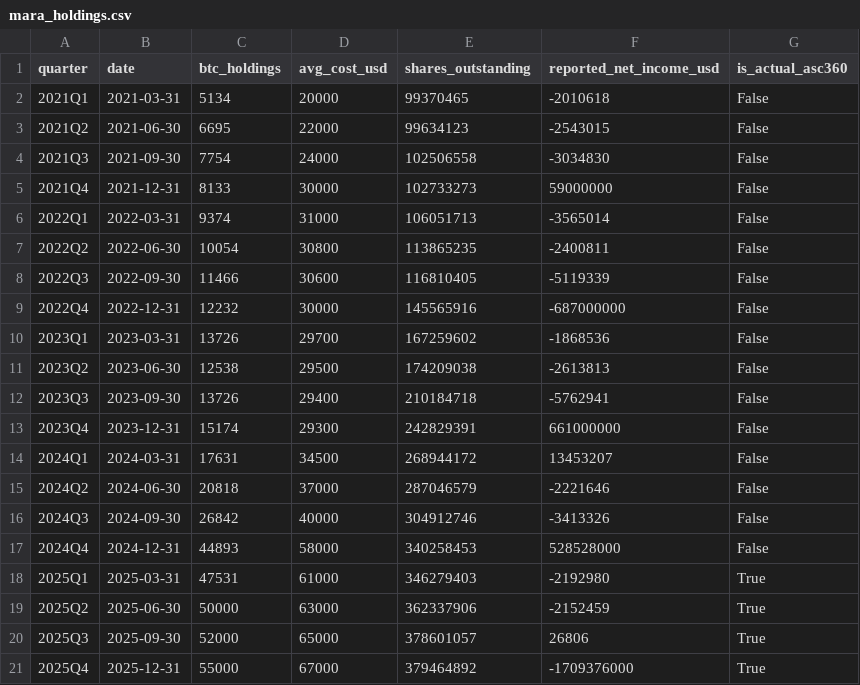
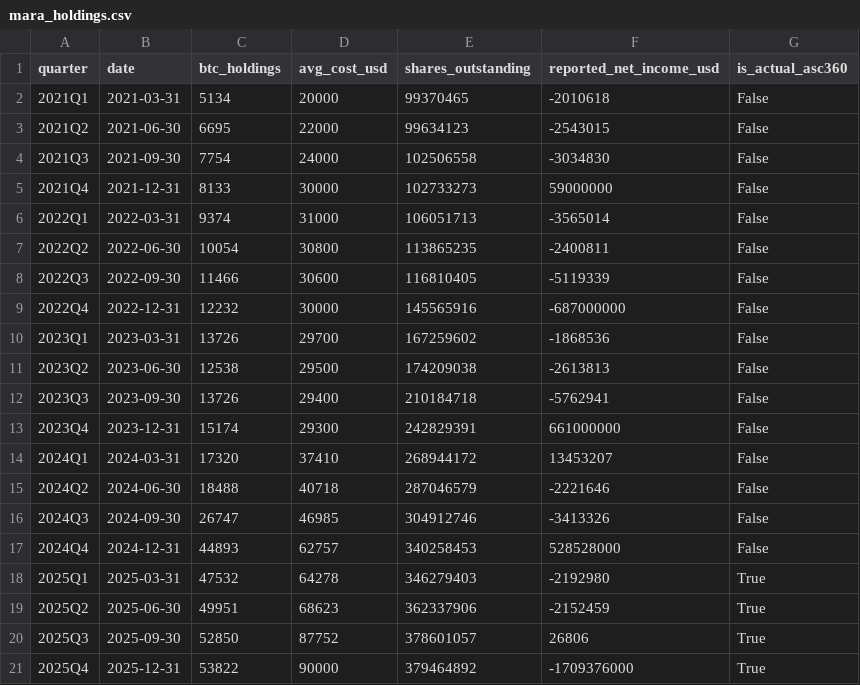
Before and after one commit to jingwanha/financial-accounting, a CSV file: data/mara_holdings.csv, drawn as a sheet.

```diff
--- a/data/mara_holdings.csv
+++ b/data/mara_holdings.csv
@@ -13,9 +13,9 @@ quarter,date,btc_holdings,avg_cost_usd,shares_outstanding,reported_net_income_us
 2023Q4,2023-12-31,15174,29300,242829391,661000000,False
-2024Q1,2024-03-31,17631,34500,268944172,13453207,False
-2024Q2,2024-06-30,20818,37000,287046579,-2221646,False
-2024Q3,2024-09-30,26842,40000,304912746,-3413326,False
-2024Q4,2024-12-31,44893,58000,340258453,528528000,False
-2025Q1,2025-03-31,47531,61000,346279403,-2192980,True
-2025Q2,2025-06-30,50000,63000,362337906,-2152459,True
-2025Q3,2025-09-30,52000,65000,378601057,26806,True
-2025Q4,2025-12-31,55000,67000,379464892,-1709376000,True
+2024Q1,2024-03-31,17320,37410,268944172,13453207,False
+2024Q2,2024-06-30,18488,40718,287046579,-2221646,False
+2024Q3,2024-09-30,26747,46985,304912746,-3413326,False
+2024Q4,2024-12-31,44893,62757,340258453,528528000,False
+2025Q1,2025-03-31,47532,64278,346279403,-2192980,True
+2025Q2,2025-06-30,49951,68623,362337906,-2152459,True
+2025Q3,2025-09-30,52850,87752,378601057,26806,True
+2025Q4,2025-12-31,53822,90000,379464892,-1709376000,True
```
Also changed, not shown: data/mstr_holdings.csv, data/tsla_holdings.csv, 10 other files.
